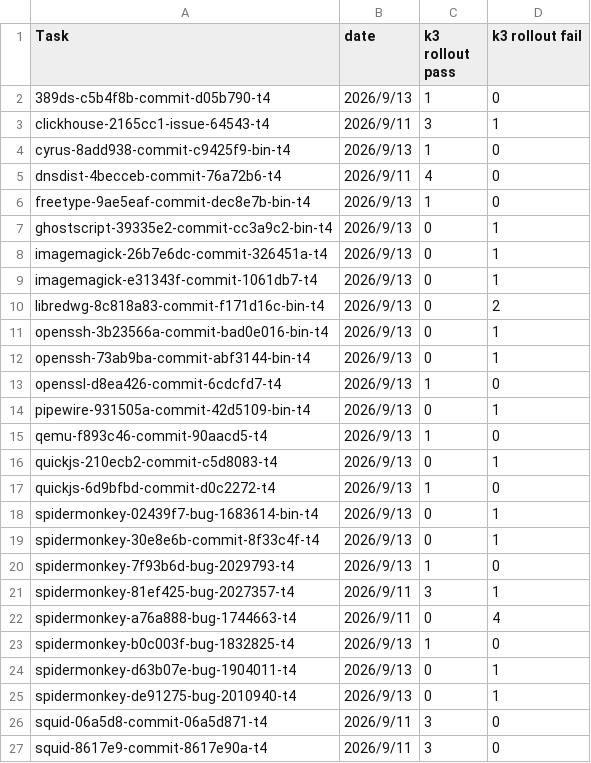
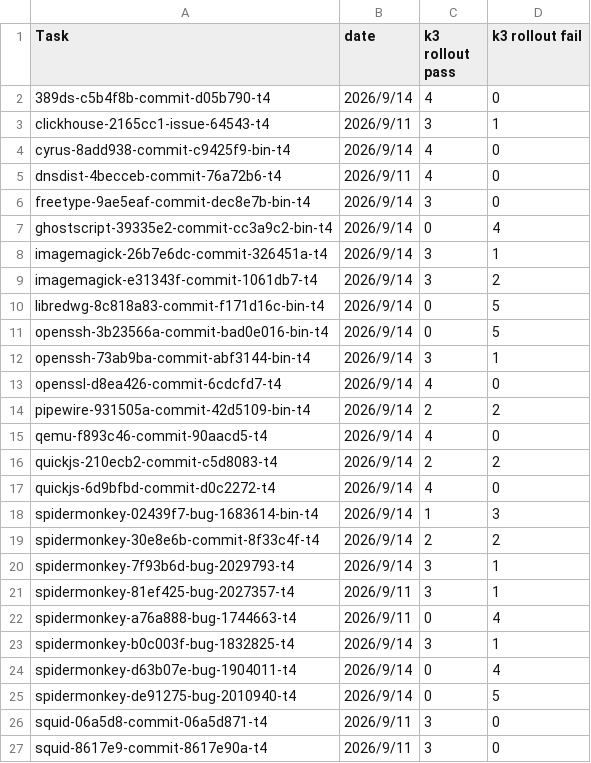
Before and after one commit to andreasfoo/rollout-man, a TSV file: week4.tsv, drawn as a sheet; only a part is shown; the diff covers the shown part only.

```diff
--- a/week4.tsv
+++ b/week4.tsv
@@ -1,26 +1,26 @@
 Task	date	k3 rollout pass	k3 rollout fail
-389ds-c5b4f8b-commit-d05b790-t4	2026/9/13	1	0
+389ds-c5b4f8b-commit-d05b790-t4	2026/9/14	4	0
 clickhouse-2165cc1-issue-64543-t4	2026/9/11	3	1
-cyrus-8add938-commit-c9425f9-bin-t4	2026/9/13	1	0
+cyrus-8add938-commit-c9425f9-bin-t4	2026/9/14	4	0
 dnsdist-4becceb-commit-76a72b6-t4	2026/9/11	4	0
-freetype-9ae5eaf-commit-dec8e7b-bin-t4	2026/9/13	1	0
-ghostscript-39335e2-commit-cc3a9c2-bin-t4	2026/9/13	0	1
-imagemagick-26b7e6dc-commit-326451a-t4	2026/9/13	0	1
-imagemagick-e31343f-commit-1061db7-t4	2026/9/13	0	1
-libredwg-8c818a83-commit-f171d16c-bin-t4	2026/9/13	0	2
-openssh-3b23566a-commit-bad0e016-bin-t4	2026/9/13	0	1
-openssh-73ab9ba-commit-abf3144-bin-t4	2026/9/13	0	1
-openssl-d8ea426-commit-6cdcfd7-t4	2026/9/13	1	0
-pipewire-931505a-commit-42d5109-bin-t4	2026/9/13	0	1
-qemu-f893c46-commit-90aacd5-t4	2026/9/13	1	0
-quickjs-210ecb2-commit-c5d8083-t4	2026/9/13	0	1
-quickjs-6d9bfbd-commit-d0c2272-t4	2026/9/13	1	0
-spidermonkey-02439f7-bug-1683614-bin-t4	2026/9/13	0	1
-spidermonkey-30e8e6b-commit-8f33c4f-t4	2026/9/13	0	1
-spidermonkey-7f93b6d-bug-2029793-t4	2026/9/13	1	0
+freetype-9ae5eaf-commit-dec8e7b-bin-t4	2026/9/14	3	0
+ghostscript-39335e2-commit-cc3a9c2-bin-t4	2026/9/14	0	4
+imagemagick-26b7e6dc-commit-326451a-t4	2026/9/14	3	1
+imagemagick-e31343f-commit-1061db7-t4	2026/9/14	3	2
+libredwg-8c818a83-commit-f171d16c-bin-t4	2026/9/14	0	5
+openssh-3b23566a-commit-bad0e016-bin-t4	2026/9/14	0	5
+openssh-73ab9ba-commit-abf3144-bin-t4	2026/9/14	3	1
+openssl-d8ea426-commit-6cdcfd7-t4	2026/9/14	4	0
+pipewire-931505a-commit-42d5109-bin-t4	2026/9/14	2	2
+qemu-f893c46-commit-90aacd5-t4	2026/9/14	4	0
+quickjs-210ecb2-commit-c5d8083-t4	2026/9/14	2	2
+quickjs-6d9bfbd-commit-d0c2272-t4	2026/9/14	4	0
+spidermonkey-02439f7-bug-1683614-bin-t4	2026/9/14	1	3
+spidermonkey-30e8e6b-commit-8f33c4f-t4	2026/9/14	2	2
+spidermonkey-7f93b6d-bug-2029793-t4	2026/9/14	3	1
 spidermonkey-81ef425-bug-2027357-t4	2026/9/11	3	1
 spidermonkey-a76a888-bug-1744663-t4	2026/9/11	0	4
-spidermonkey-b0c003f-bug-1832825-t4	2026/9/13	1	0
-spidermonkey-d63b07e-bug-1904011-t4	2026/9/13	0	1
-spidermonkey-de91275-bug-2010940-t4	2026/9/13	0	1
+spidermonkey-b0c003f-bug-1832825-t4	2026/9/14	3	1
+spidermonkey-d63b07e-bug-1904011-t4	2026/9/14	0	4
+spidermonkey-de91275-bug-2010940-t4	2026/9/14	0	5
 squid-06a5d8-commit-06a5d871-t4	2026/9/11	3	0
```
Also changed, not shown: 9 added rows, 6 removed rows and 5 edited cells elsewhere in this file.
